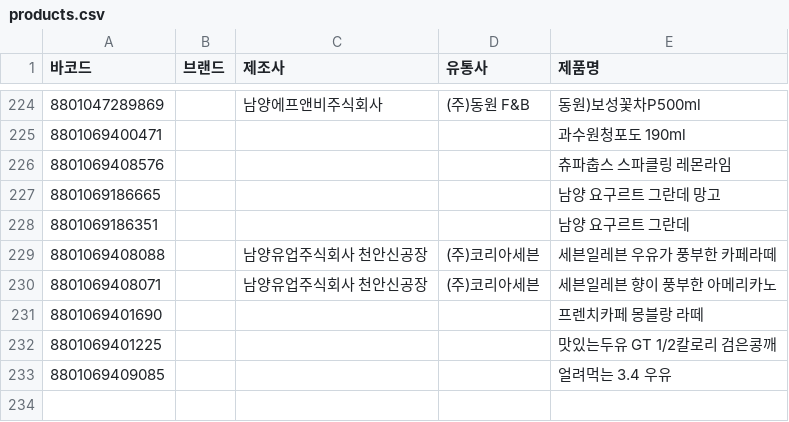
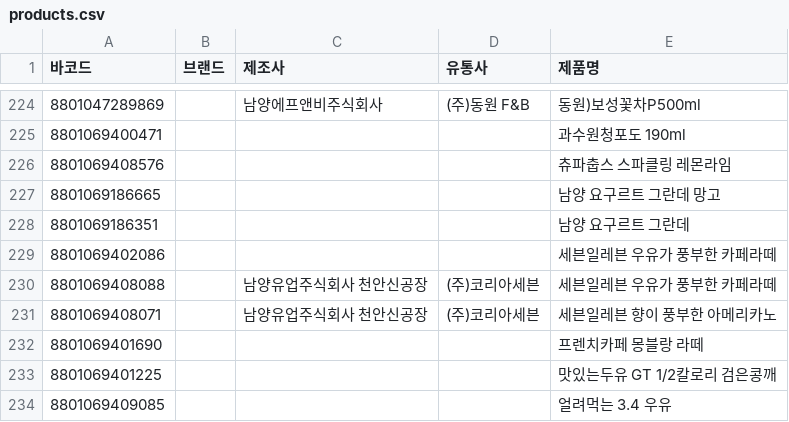
Before and after one commit to NullFull/isnamyang, a CSV file: backend/data/products.csv, drawn as a sheet; only a part is shown, gaps mark what is left out; the diff names each change by its address in the sheet, - before the commit and + after, or states it on an @@ line.

Commit message:
Update products.csv

```diff
--- a/backend/data/products.csv
+++ b/backend/data/products.csv
+row 229: 8801069402086 |  |  |  | 세븐일레븐 우유가 풍부한 카페라떼
```
